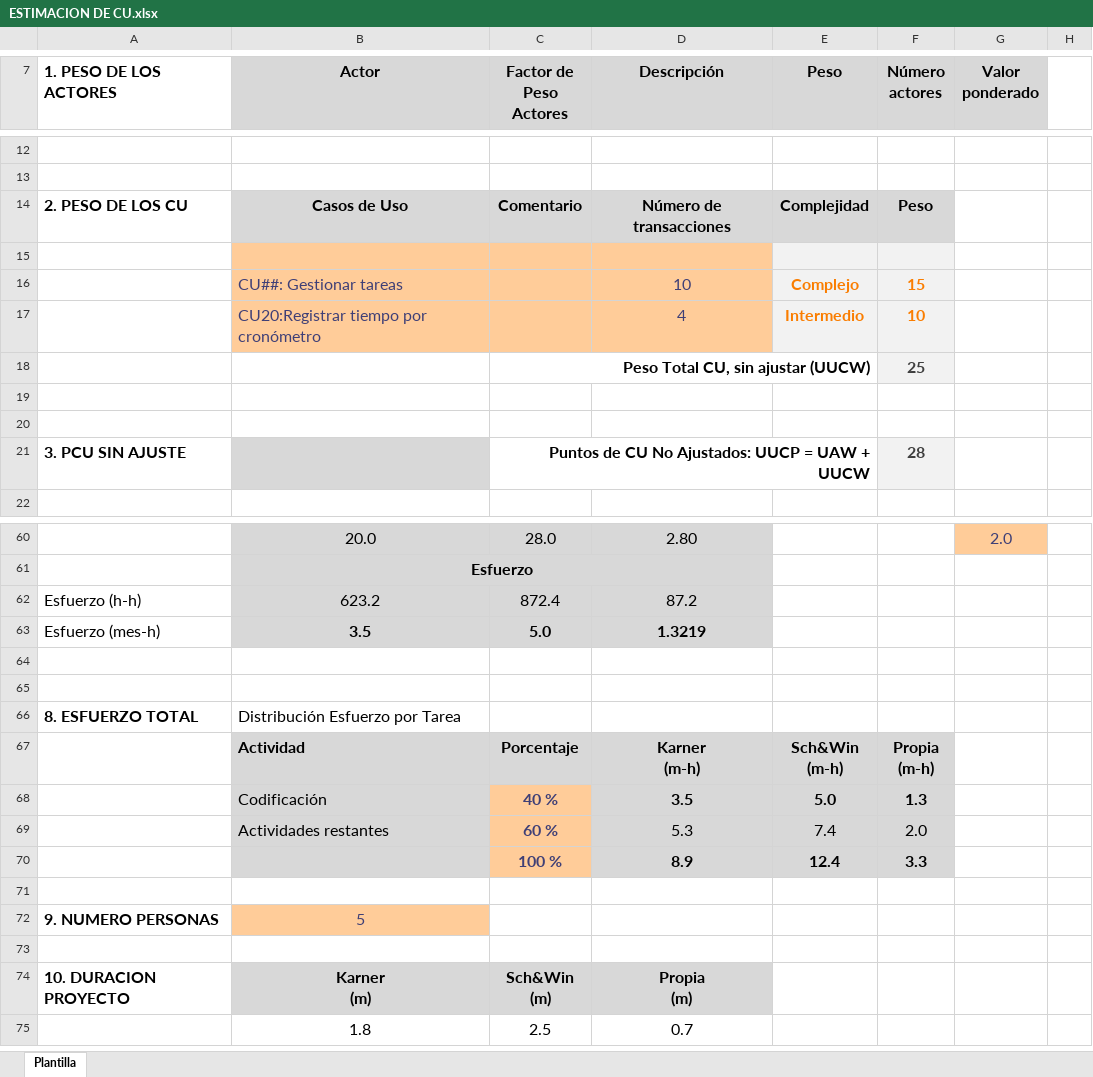
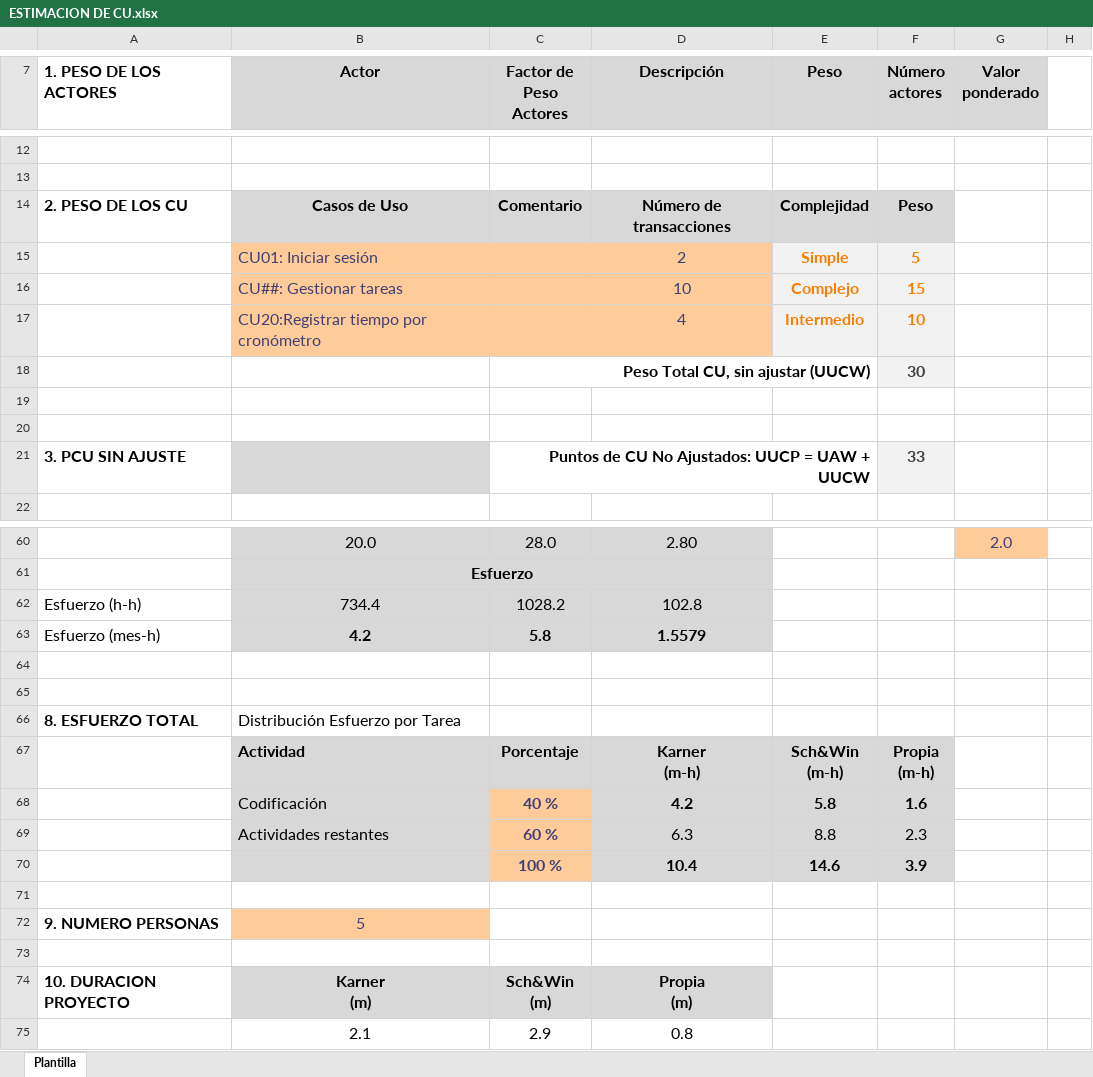
Before and after one commit to uarg-unpa/Kairos, an Excel workbook: Etapa Construcción - Iteración 1/ESTIMACION DE CU.xlsx, sheet Plantilla, drawn as a sheet; only a part is shown, gaps mark what is left out; values as stored, in another font and other column widths than the file's, no borders; charts and pictures not drawn; removed rows and columns are numbered as before the commit, all else as after; the diff covers the shown part only; the diff names each change by its address in the sheet, - before the commit and + after, or states it on an @@ line.

```diff
--- a/Etapa Construcción - Iteración 1/ESTIMACION DE CU.xlsx (sheet Plantilla)
+++ b/Etapa Construcción - Iteración 1/ESTIMACION DE CU.xlsx (sheet Plantilla)
-row 15: (empty)
+row 15:  | CU01: Iniciar sesión |  | 2 | Simple | 5
-F18 (Número actores): 25
+F18 (Número actores): 30
-F21 (Número actores): 28
+F21 (Número actores): 33
-row 62: Esfuerzo (h-h) | 623.2 | 872.4 | 87.2
-row 63: Esfuerzo (mes-h) | 3.5 | 5.0 | 1.3219
+row 62: Esfuerzo (h-h) | 734.4 | 1028.2 | 102.8
+row 63: Esfuerzo (mes-h) | 4.2 | 5.8 | 1.5579
-row 68:  | Codificación | 40 % | 3.5 | 5.0 | 1.3
-row 69:  | Actividades restantes | 60 % | 5.3 | 7.4 | 2.0
-row 70:  |  | 100 % | 8.9 | 12.4 | 3.3
+row 68:  | Codificación | 40 % | 4.2 | 5.8 | 1.6
+row 69:  | Actividades restantes | 60 % | 6.3 | 8.8 | 2.3
+row 70:  |  | 100 % | 10.4 | 14.6 | 3.9
-row 75:  | 1.8 | 2.5 | 0.7
+row 75:  | 2.1 | 2.9 | 0.8
```
Also changed, not shown: 1 edited cell elsewhere in this sheet, Commmits.xlsx, Etapa Construcción - Iteración 1/Riesgos Fase Construcción, Iteración 1 - Anexo I - Kairos - NexTech.xlsx, 50 other files.
